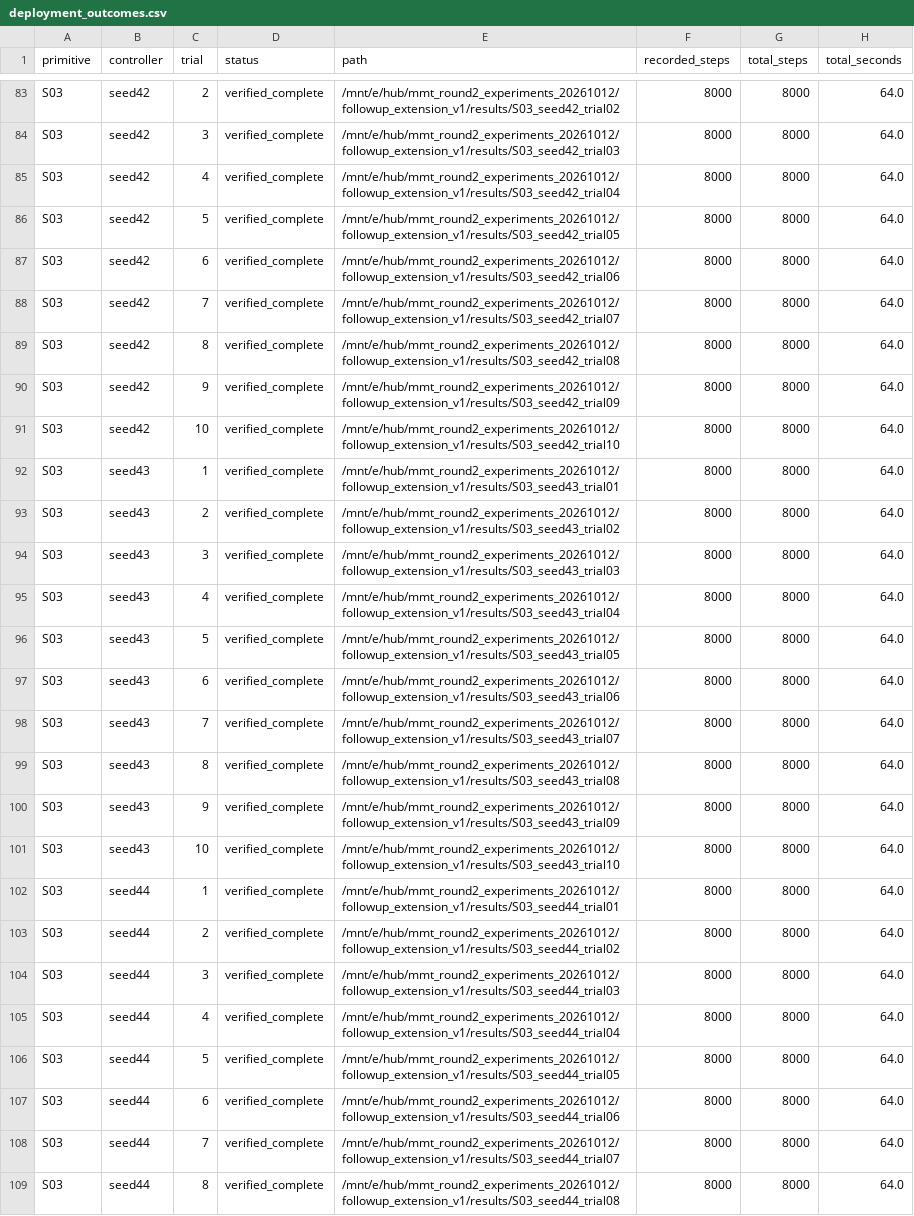
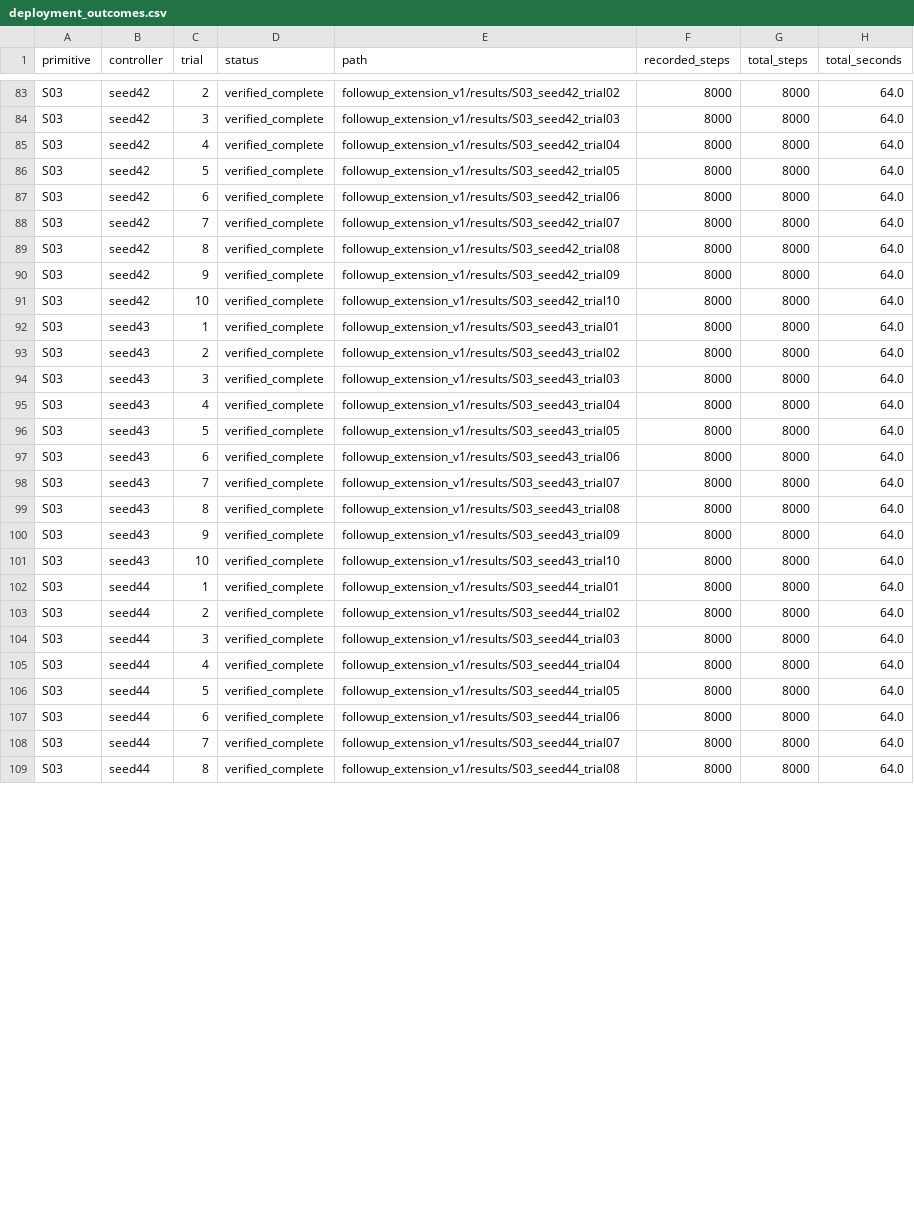
Before and after one commit to lin13234/plane-symmetric-7R, a CSV file: stage2/paired_replay_results/strict_gate/deployment_outcomes.csv, drawn as a sheet; only a part is shown, gaps mark what is left out; the diff covers the shown part only; the diff names each change by its address in the sheet, - before the commit and + after, or states it on an @@ line.

```diff
--- a/stage2/paired_replay_results/strict_gate/deployment_outcomes.csv
+++ b/stage2/paired_replay_results/strict_gate/deployment_outcomes.csv
-E83 (path): /mnt/e/hub/mmt_round2_experiments_20261012/followup_extension_v1/results/S03_seed42_trial02
+E83 (path): followup_extension_v1/results/S03_seed42_trial02
-E84 (path): /mnt/e/hub/mmt_round2_experiments_20261012/followup_extension_v1/results/S03_seed42_trial03
+E84 (path): followup_extension_v1/results/S03_seed42_trial03
-E85 (path): /mnt/e/hub/mmt_round2_experiments_20261012/followup_extension_v1/results/S03_seed42_trial04
+E85 (path): followup_extension_v1/results/S03_seed42_trial04
-E86 (path): /mnt/e/hub/mmt_round2_experiments_20261012/followup_extension_v1/results/S03_seed42_trial05
+E86 (path): followup_extension_v1/results/S03_seed42_trial05
-E87 (path): /mnt/e/hub/mmt_round2_experiments_20261012/followup_extension_v1/results/S03_seed42_trial06
+E87 (path): followup_extension_v1/results/S03_seed42_trial06
-E88 (path): /mnt/e/hub/mmt_round2_experiments_20261012/followup_extension_v1/results/S03_seed42_trial07
+E88 (path): followup_extension_v1/results/S03_seed42_trial07
-E89 (path): /mnt/e/hub/mmt_round2_experiments_20261012/followup_extension_v1/results/S03_seed42_trial08
+E89 (path): followup_extension_v1/results/S03_seed42_trial08
-E90 (path): /mnt/e/hub/mmt_round2_experiments_20261012/followup_extension_v1/results/S03_seed42_trial09
+E90 (path): followup_extension_v1/results/S03_seed42_trial09
-E91 (path): /mnt/e/hub/mmt_round2_experiments_20261012/followup_extension_v1/results/S03_seed42_trial10
+E91 (path): followup_extension_v1/results/S03_seed42_trial10
-E92 (path): /mnt/e/hub/mmt_round2_experiments_20261012/followup_extension_v1/results/S03_seed43_trial01
+E92 (path): followup_extension_v1/results/S03_seed43_trial01
-E93 (path): /mnt/e/hub/mmt_round2_experiments_20261012/followup_extension_v1/results/S03_seed43_trial02
+E93 (path): followup_extension_v1/results/S03_seed43_trial02
-E94 (path): /mnt/e/hub/mmt_round2_experiments_20261012/followup_extension_v1/results/S03_seed43_trial03
+E94 (path): followup_extension_v1/results/S03_seed43_trial03
-E95 (path): /mnt/e/hub/mmt_round2_experiments_20261012/followup_extension_v1/results/S03_seed43_trial04
+E95 (path): followup_extension_v1/results/S03_seed43_trial04
-E96 (path): /mnt/e/hub/mmt_round2_experiments_20261012/followup_extension_v1/results/S03_seed43_trial05
+E96 (path): followup_extension_v1/results/S03_seed43_trial05
-E97 (path): /mnt/e/hub/mmt_round2_experiments_20261012/followup_extension_v1/results/S03_seed43_trial06
+E97 (path): followup_extension_v1/results/S03_seed43_trial06
-E98 (path): /mnt/e/hub/mmt_round2_experiments_20261012/followup_extension_v1/results/S03_seed43_trial07
+E98 (path): followup_extension_v1/results/S03_seed43_trial07
-E99 (path): /mnt/e/hub/mmt_round2_experiments_20261012/followup_extension_v1/results/S03_seed43_trial08
+E99 (path): followup_extension_v1/results/S03_seed43_trial08
-E100 (path): /mnt/e/hub/mmt_round2_experiments_20261012/followup_extension_v1/results/S03_seed43_trial09
+E100 (path): followup_extension_v1/results/S03_seed43_trial09
-E101 (path): /mnt/e/hub/mmt_round2_experiments_20261012/followup_extension_v1/results/S03_seed43_trial10
+E101 (path): followup_extension_v1/results/S03_seed43_trial10
-E102 (path): /mnt/e/hub/mmt_round2_experiments_20261012/followup_extension_v1/results/S03_seed44_trial01
+E102 (path): followup_extension_v1/results/S03_seed44_trial01
-E103 (path): /mnt/e/hub/mmt_round2_experiments_20261012/followup_extension_v1/results/S03_seed44_trial02
+E103 (path): followup_extension_v1/results/S03_seed44_trial02
-E104 (path): /mnt/e/hub/mmt_round2_experiments_20261012/followup_extension_v1/results/S03_seed44_trial03
+E104 (path): followup_extension_v1/results/S03_seed44_trial03
-E105 (path): /mnt/e/hub/mmt_round2_experiments_20261012/followup_extension_v1/results/S03_seed44_trial04
+E105 (path): followup_extension_v1/results/S03_seed44_trial04
-E106 (path): /mnt/e/hub/mmt_round2_experiments_20261012/followup_extension_v1/results/S03_seed44_trial05
+E106 (path): followup_extension_v1/results/S03_seed44_trial05
-E107 (path): /mnt/e/hub/mmt_round2_experiments_20261012/followup_extension_v1/results/S03_seed44_trial06
+E107 (path): followup_extension_v1/results/S03_seed44_trial06
-E108 (path): /mnt/e/hub/mmt_round2_experiments_20261012/followup_extension_v1/results/S03_seed44_trial07
+E108 (path): followup_extension_v1/results/S03_seed44_trial07
-E109 (path): /mnt/e/hub/mmt_round2_experiments_20261012/followup_extension_v1/results/S03_seed44_trial08
+E109 (path): followup_extension_v1/results/S03_seed44_trial08
```
Also changed, not shown: 93 edited cells elsewhere in this file, stage2/paired_replay_results/input_gate/deployment_outcomes.csv, 1 other file.
